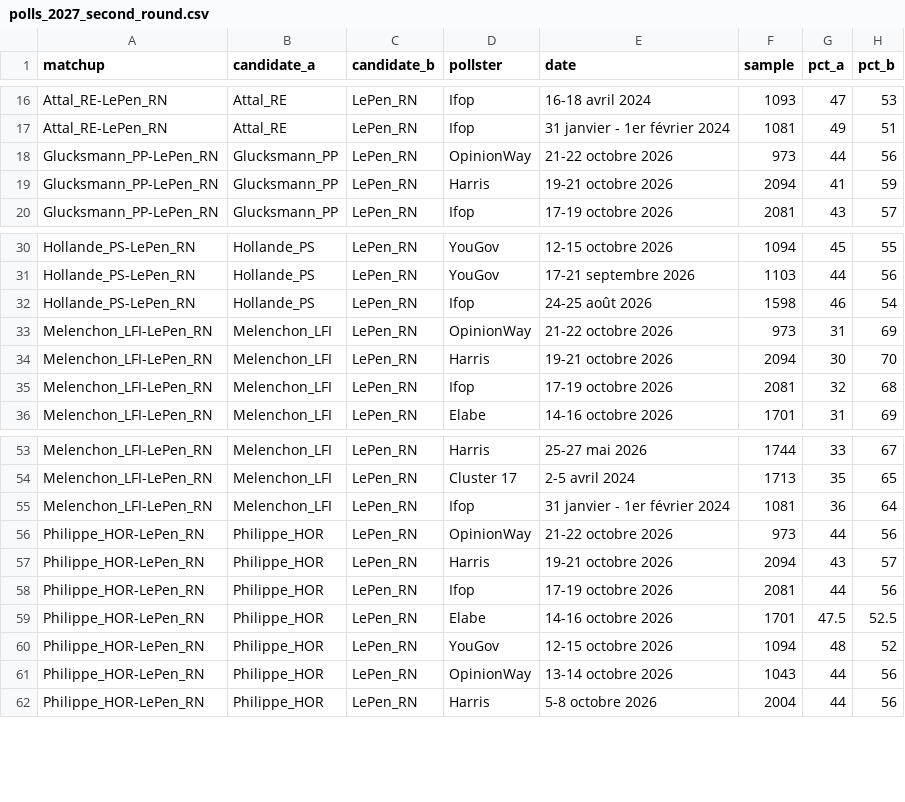
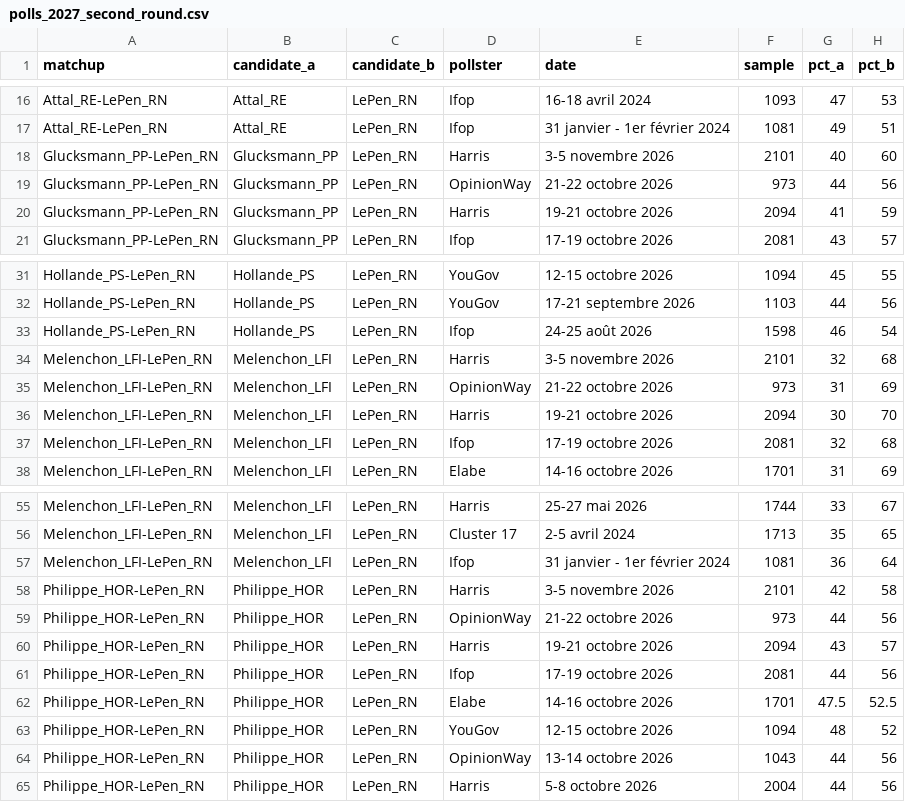
Before and after one commit to agoldhammer/frelec, a CSV file: polls_2027_second_round.csv, drawn as a sheet; only a part is shown, gaps mark what is left out; the diff names each change by its address in the sheet, - before the commit and + after, or states it on an @@ line.

```diff
--- a/polls_2027_second_round.csv
+++ b/polls_2027_second_round.csv
+row 18: Glucksmann_PP-LePen_RN | Glucksmann_PP | LePen_RN | Harris | 3-5 novembre 2026 | 2101 | 40 | 60
+row 34: Melenchon_LFI-LePen_RN | Melenchon_LFI | LePen_RN | Harris | 3-5 novembre 2026 | 2101 | 32 | 68
+row 58: Philippe_HOR-LePen_RN | Philippe_HOR | LePen_RN | Harris | 3-5 novembre 2026 | 2101 | 42 | 58
```
Also changed, not shown: polls_2027_presidential_first_round.csv, 6 other files.
